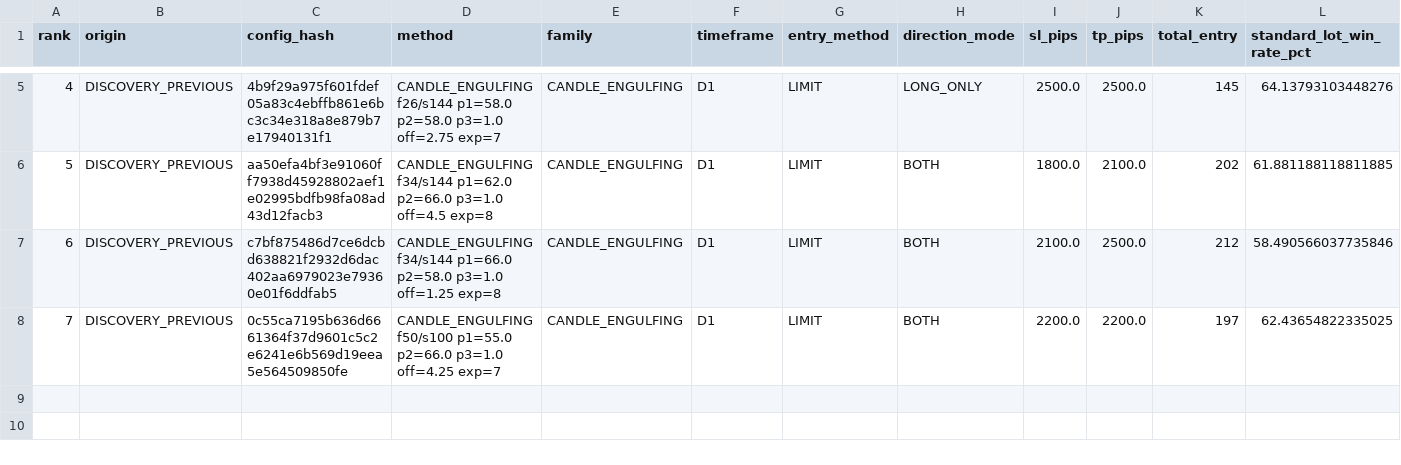
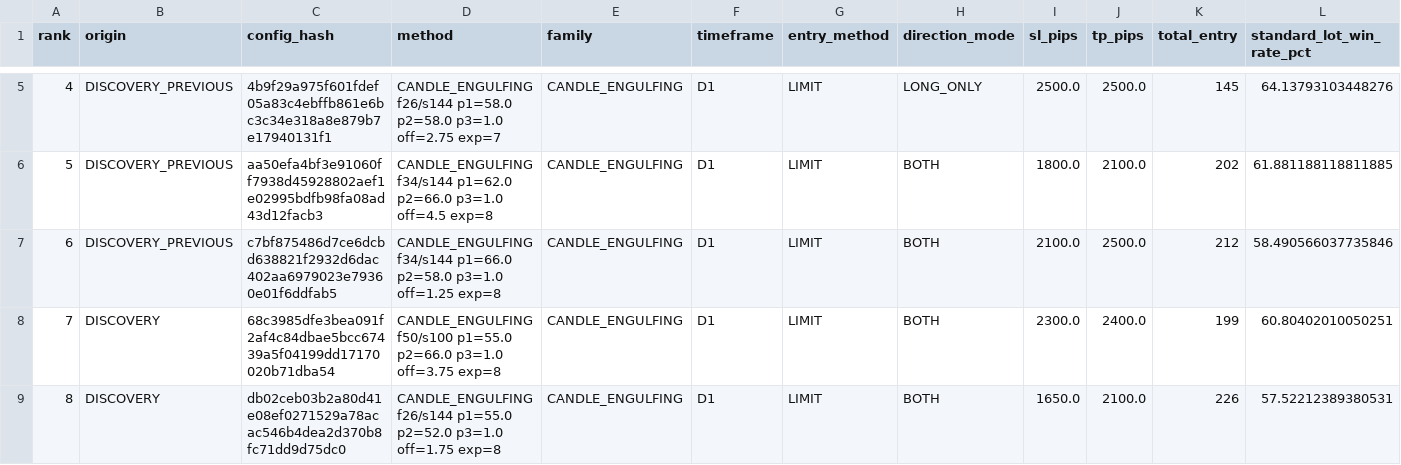
Before and after one commit to copytolive/rwa, a CSV file: backtest/gold24/runtime_multimethod_v1/latest_multimethod_v1_discovery.csv, drawn as a sheet; only a part is shown, gaps mark what is left out; removed rows and columns are numbered as before the commit, all else as after; rows hold the shown columns only; the diff names each change by its address in the sheet, - before the commit and + after, or states it on an @@ line.

```diff
--- a/backtest/gold24/runtime_multimethod_v1/latest_multimethod_v1_discovery.csv
+++ b/backtest/gold24/runtime_multimethod_v1/latest_multimethod_v1_discovery.csv
-row 8: 7 | DISCOVERY_PREVIOUS | 0c55ca7195b636d6661364f37d9601c5c2e6241e6b569d19eea5e564509850fe | CANDLE_ENGULFING f50/s100 p1=55.0 p2=66.0 p3=1.0 off=4.25 exp=7 | CANDLE_ENGULFING | D1 | LIMIT | BOTH | 2200.0 | 2200.0 | 197 | 62.43654822335025
+row 8: 7 | DISCOVERY | 68c3985dfe3bea091f2af4c84dbae5bcc67439a5f04199dd17170020b71dba54 | CANDLE_ENGULFING f50/s100 p1=55.0 p2=66.0 p3=1.0 off=3.75 exp=8 | CANDLE_ENGULFING | D1 | LIMIT | BOTH | 2300.0 | 2400.0 | 199 | 60.80402010050251
+row 9: 8 | DISCOVERY | db02ceb03b2a80d41e08ef0271529a78acac546b4dea2d370b8fc71dd9d75dc0 | CANDLE_ENGULFING f26/s144 p1=55.0 p2=52.0 p3=1.0 off=1.75 exp=8 | CANDLE_ENGULFING | D1 | LIMIT | BOTH | 1650.0 | 2100.0 | 226 | 57.52212389380531
```
Also changed, not shown: 2 other files.
